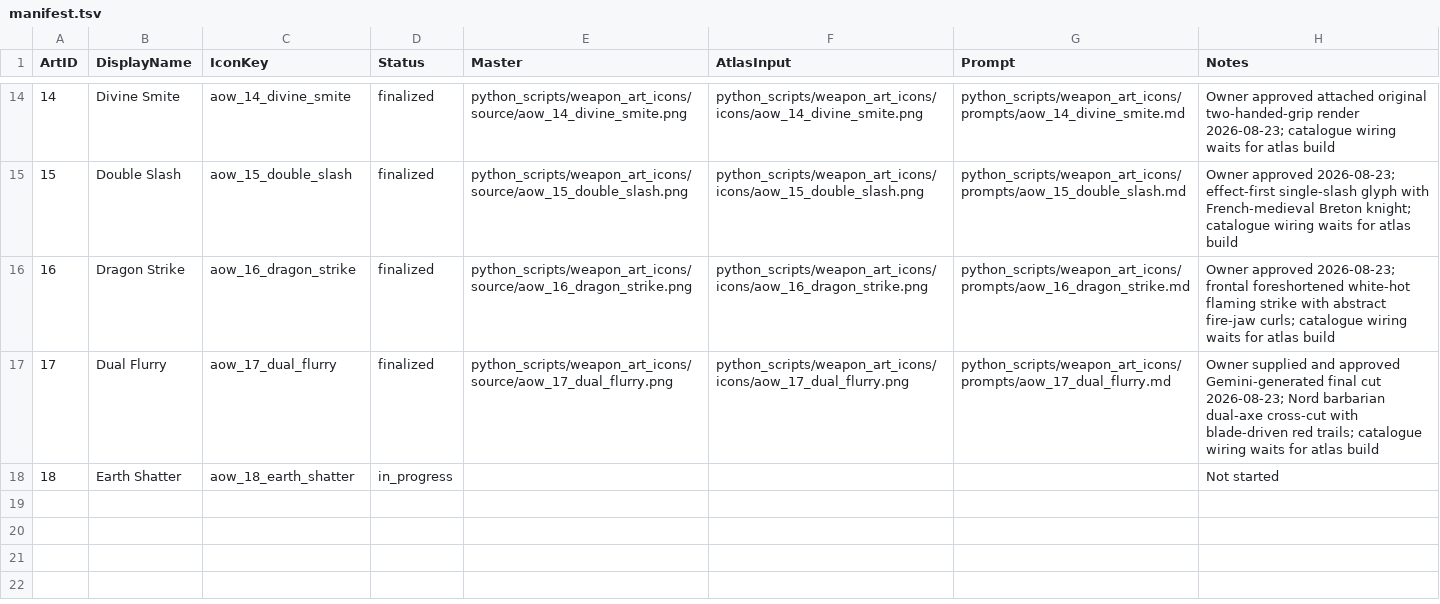
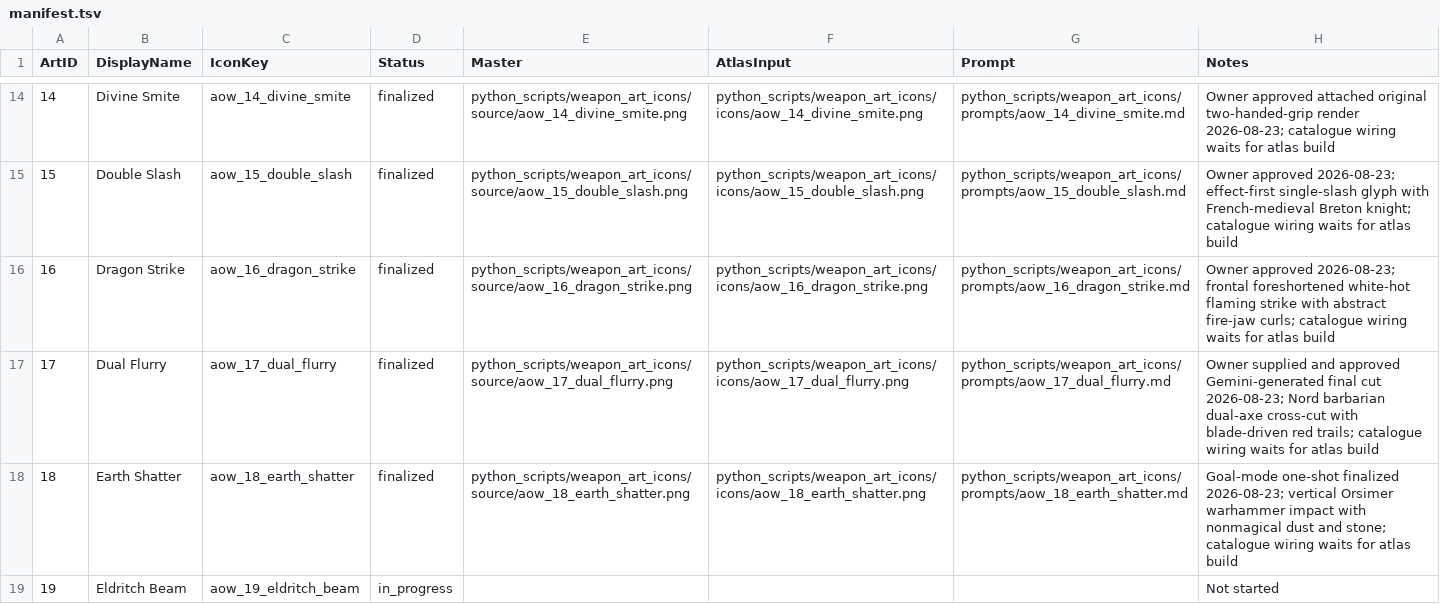
Before and after one commit to Leit-motif/Skyrim_SpellHotbar2, a TSV file: python_scripts/weapon_art_icons/manifest.tsv, drawn as a sheet; only a part is shown, gaps mark what is left out.

Commit message:
Finalize Earth Shatter icon

```diff
--- a/python_scripts/weapon_art_icons/manifest.tsv
+++ b/python_scripts/weapon_art_icons/manifest.tsv
@@ -17,2 +17,3 @@ ArtID	DisplayName	IconKey	Status	Master	AtlasInput	Prompt	Notes
 17	Dual Flurry	aow_17_dual_flurry	finalized	python_scripts/weapon_art_icons/source/aow_17_dual_flurry.png	python_scripts/weapon_art_icons/icons/aow_17_dual_flurry.png	python_scripts/weapon_art_icons/prompts/aow_17_dual_flurry.md	Owner supplied and approved Gemini-generated final cut 2026-08-23; Nord barbarian dual-axe cross-cut with blade-driven red trails; catalogue wiring waits for atlas build
-18	Earth Shatter	aow_18_earth_shatter	in_progress				Not started
+18	Earth Shatter	aow_18_earth_shatter	finalized	python_scripts/weapon_art_icons/source/aow_18_earth_shatter.png	python_scripts/weapon_art_icons/icons/aow_18_earth_shatter.png	python_scripts/weapon_art_icons/prompts/aow_18_earth_shatter.md	Goal-mode one-shot finalized 2026-08-23; vertical Orsimer warhammer impact with nonmagical dust and stone; catalogue wiring waits for atlas build
+19	Eldritch Beam	aow_19_eldritch_beam	in_progress				Not started
```
Also changed, not shown: 5 other files.
